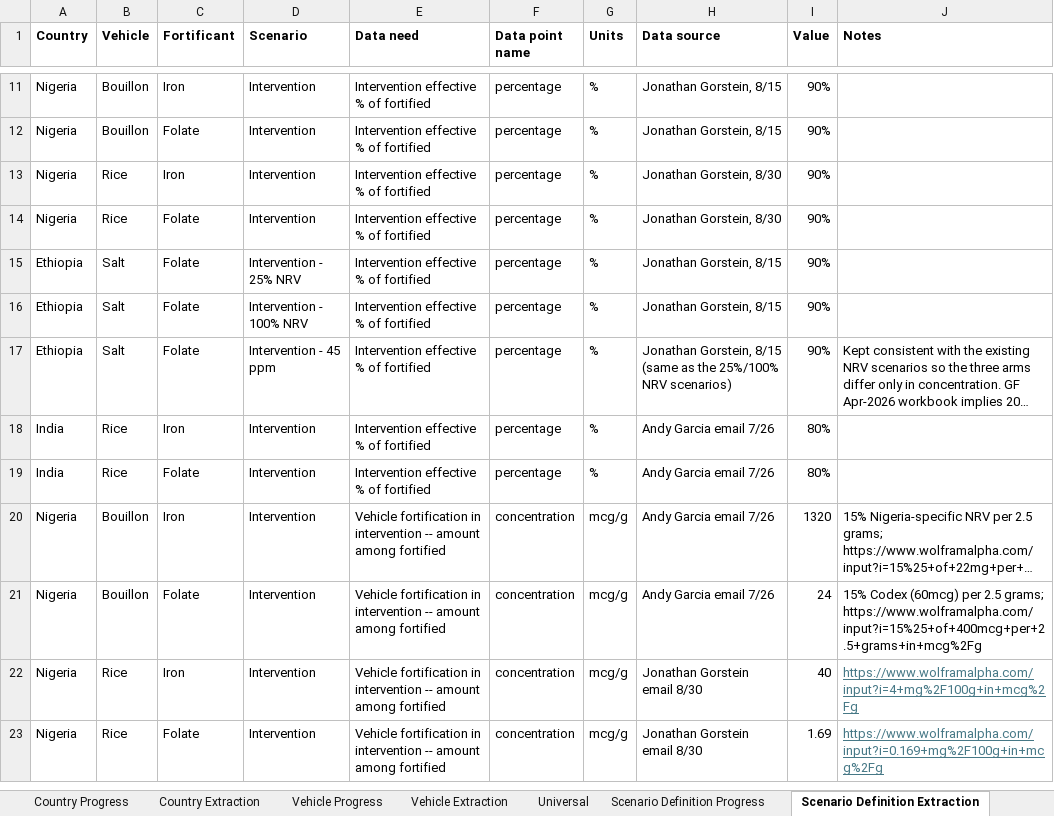
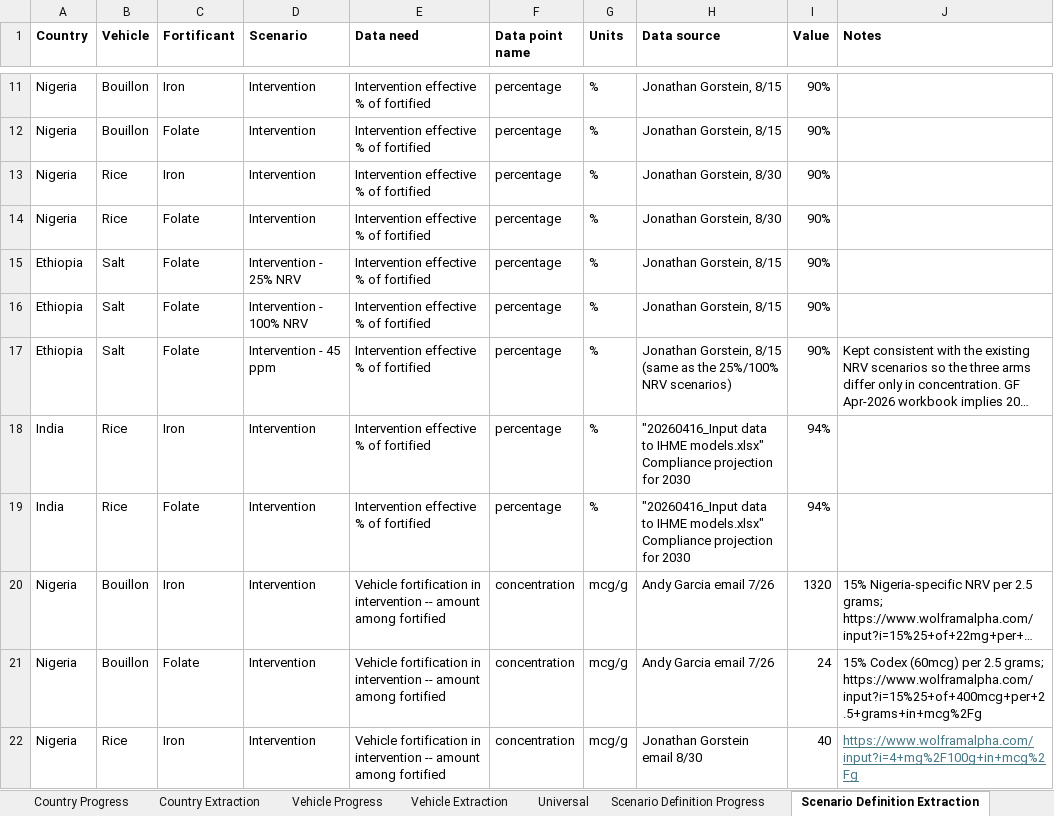
Before and after one commit to ihmeuw/vivarium_gates_lsff_2026, an Excel workbook: 0100_data_prep/extraction/Data Extraction Sheet.xlsx, sheet Scenario Definition Extraction, drawn as a sheet; only a part is shown, gaps mark what is left out; the shorter side is filled out with more unchanged rows; long unchanged cells end in …; values as stored, in another font and other column widths than the file's, no borders; the diff names each change by its address in the sheet, - before the commit and + after, or states it on an @@ line.

Commit message:
Changes for India scenarios

```diff
--- a/0100_data_prep/extraction/Data Extraction Sheet.xlsx (sheet Scenario Definition Extraction)
+++ b/0100_data_prep/extraction/Data Extraction Sheet.xlsx (sheet Scenario Definition Extraction)
-H18:H19 (Data source): Andy Garcia email 7/26
+H18:H19 (Data source): "20260416_Input data to IHME models.xlsx" Compliance projection for 2030
-I18:I19 (Value): 80%
+I18:I19 (Value): 94%
```
Also changed, not shown: sheet Country-Vehicle Extraction.
